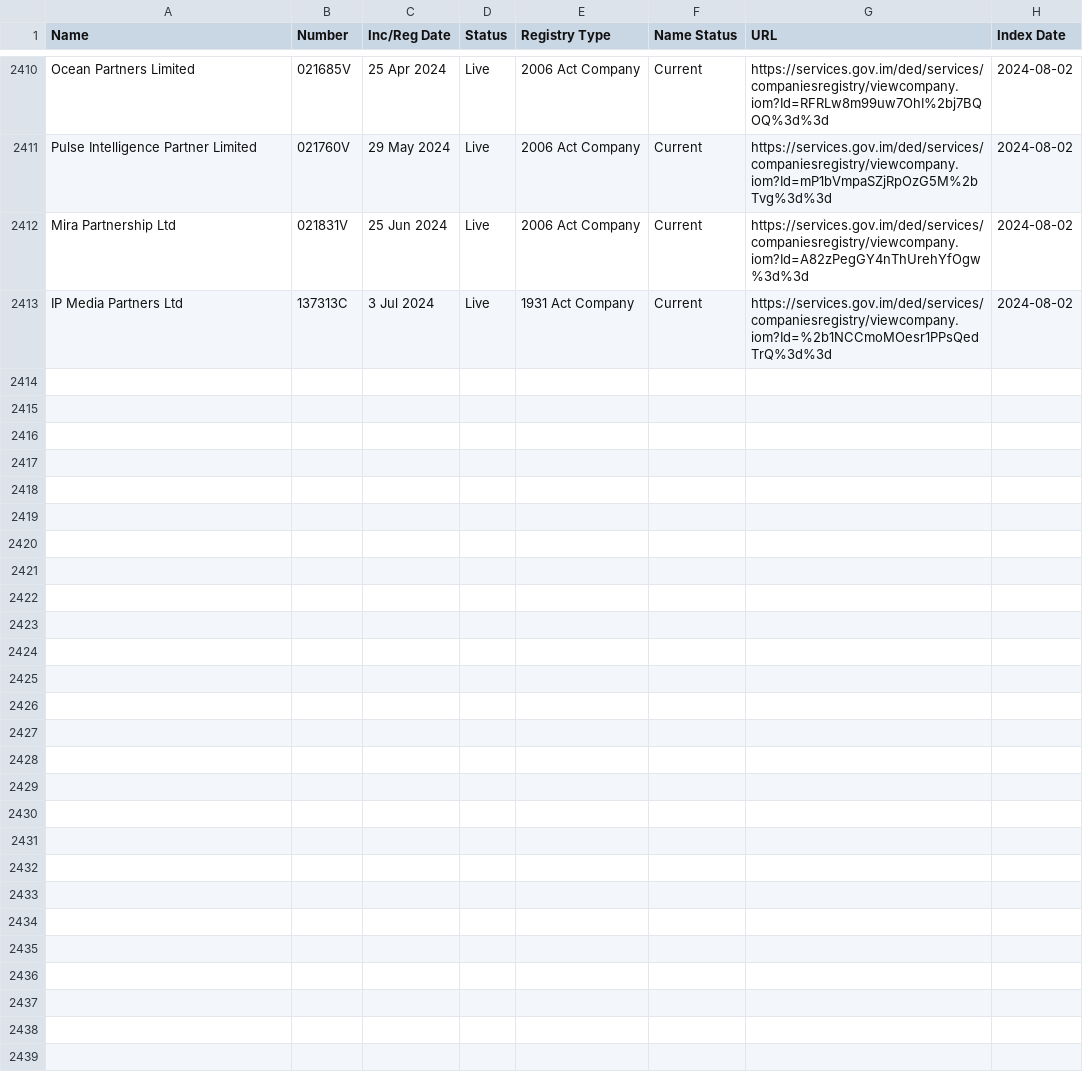
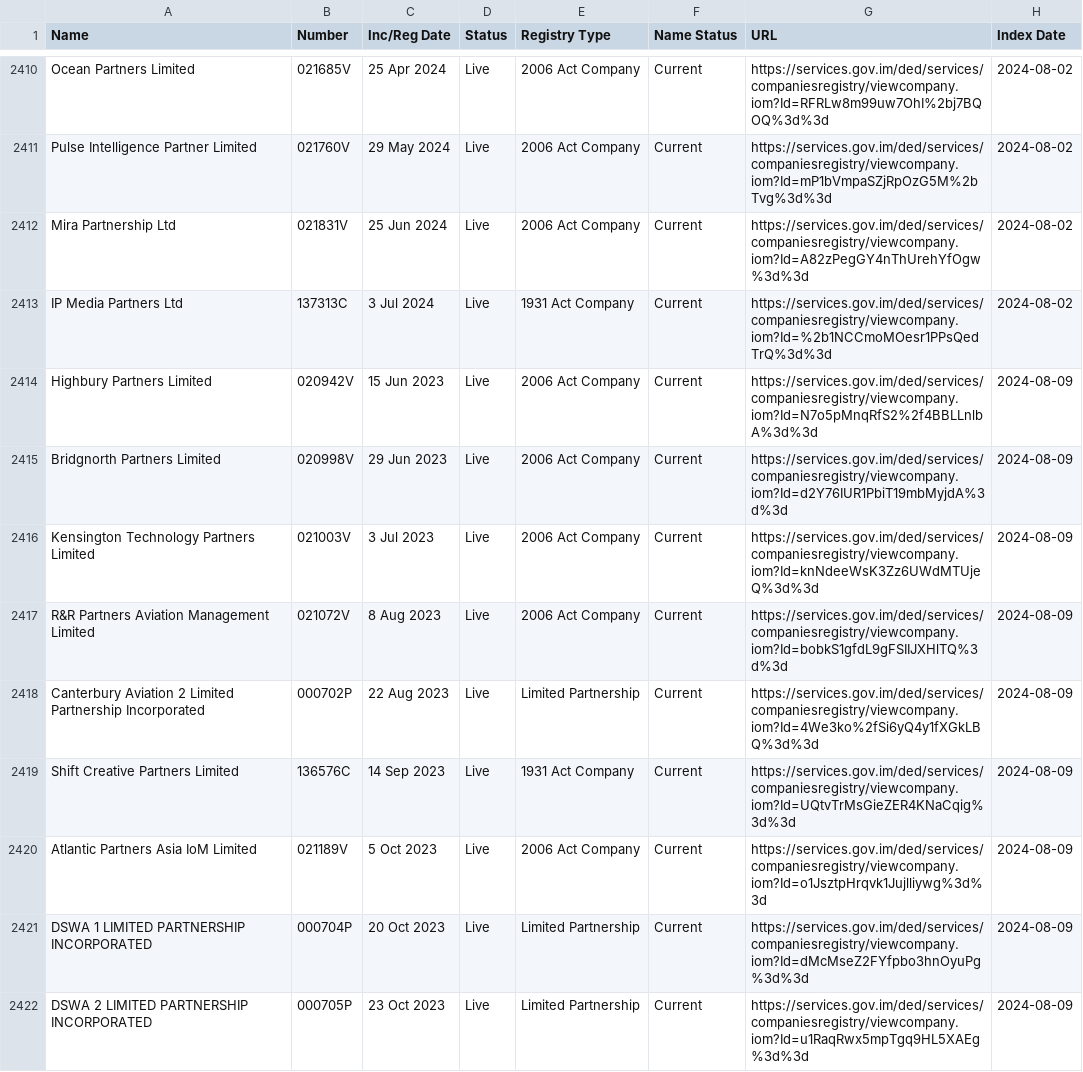
Before and after one commit to dankarran/isleofman-opendata, a CSV file: data/gov.im/companies/sources/search/names/PARTNER.csv, drawn as a sheet; only a part is shown, gaps mark what is left out; the diff covers the shown part only.

```diff
--- a/data/gov.im/companies/sources/search/names/PARTNER.csv
+++ b/data/gov.im/companies/sources/search/names/PARTNER.csv
@@ -2413 +2413,10 @@
 "IP Media Partners Ltd","137313C","3 Jul 2024","Live","1931 Act Company","Current","https://services.gov.im/ded/services/companiesregistry/viewcompany.iom?Id=%2b1NCCmoMOesr1PPsQedTrQ%3d%3d","2024-08-02"
+"Highbury Partners Limited","020942V","15 Jun 2023","Live","2006 Act Company","Current","https://services.gov.im/ded/services/companiesregistry/viewcompany.iom?Id=N7o5pMnqRfS2%2f4BBLLnlbA%3d%3d","2024-08-09"
+"Bridgnorth Partners Limited","020998V","29 Jun 2023","Live","2006 Act Company","Current","https://services.gov.im/ded/services/companiesregistry/viewcompany.iom?Id=d2Y76IUR1PbiT19mbMyjdA%3d%3d","2024-08-09"
+"Kensington Technology Partners Limited","021003V","3 Jul 2023","Live","2006 Act Company","Current","https://services.gov.im/ded/services/companiesregistry/viewcompany.iom?Id=knNdeeWsK3Zz6UWdMTUjeQ%3d%3d","2024-08-09"
+"R&R Partners Aviation Management Limited","021072V","8 Aug 2023","Live","2006 Act Company","Current","https://services.gov.im/ded/services/companiesregistry/viewcompany.iom?Id=bobkS1gfdL9gFSIIJXHlTQ%3d%3d","2024-08-09"
+"Canterbury Aviation 2 Limited Partnership Incorporated","000702P","22 Aug 2023","Live","Limited Partnership","Current","https://services.gov.im/ded/services/companiesregistry/viewcompany.iom?Id=4We3ko%2fSi6yQ4y1fXGkLBQ%3d%3d","2024-08-09"
+"Shift Creative Partners Limited","136576C","14 Sep 2023","Live","1931 Act Company","Current","https://services.gov.im/ded/services/companiesregistry/viewcompany.iom?Id=UQtvTrMsGieZER4KNaCqig%3d%3d","2024-08-09"
+"Atlantic Partners Asia IoM Limited","021189V","5 Oct 2023","Live","2006 Act Company","Current","https://services.gov.im/ded/services/companiesregistry/viewcompany.iom?Id=o1JsztpHrqvk1Jujlliywg%3d%3d","2024-08-09"
+"DSWA 1 LIMITED PARTNERSHIP INCORPORATED","000704P","20 Oct 2023","Live","Limited Partnership","Current","https://services.gov.im/ded/services/companiesregistry/viewcompany.iom?Id=dMcMseZ2FYfpbo3hnOyuPg%3d%3d","2024-08-09"
+"DSWA 2 LIMITED PARTNERSHIP INCORPORATED","000705P","23 Oct 2023","Live","Limited Partnership","Current","https://services.gov.im/ded/services/companiesregistry/viewcompany.iom?Id=u1RaqRwx5mpTgq9HL5XAEg%3d%3d","2024-08-09"
```
Also changed, not shown: 8 added rows elsewhere in this file, data/gov.im/companies/sources/search/names/CORP.csv, data/gov.im/companies/sources/search/names/INC.csv, 56 other files.
